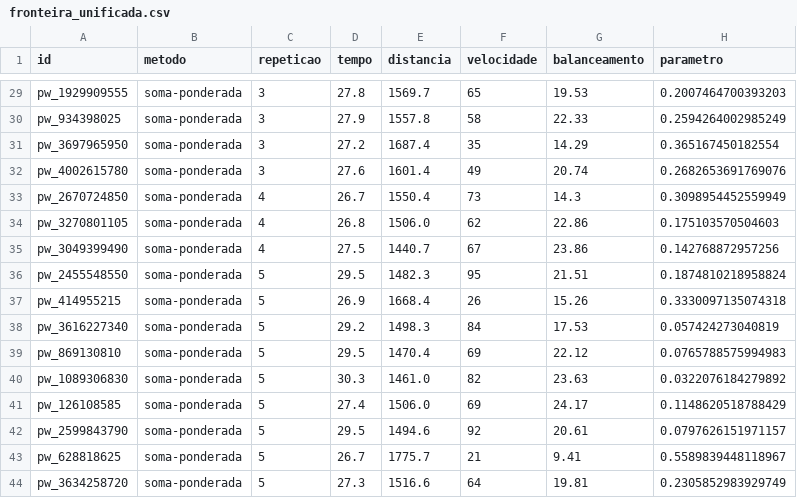
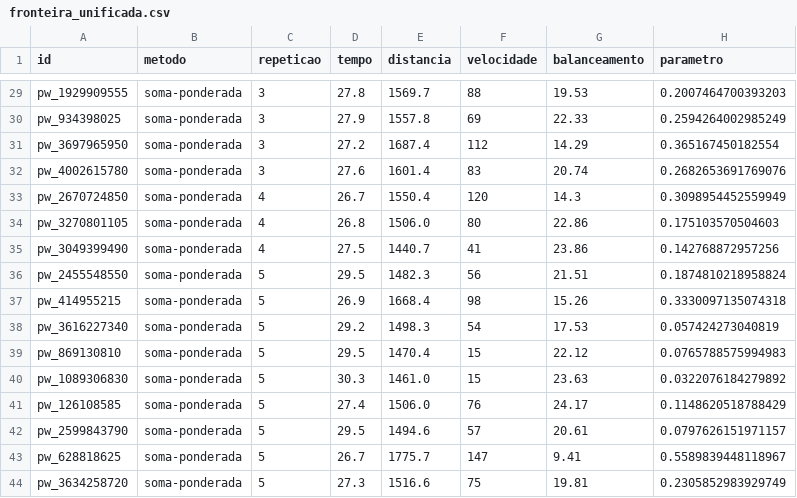
Before and after one commit to AndreRezende1999/tc-teoria-da-decisao-tsp, a CSV file: outputs/fronteira_unificada.csv, drawn as a sheet; only a part is shown, gaps mark what is left out; the diff covers the shown part only; the diff names each change by its address in the sheet, - before the commit and + after, or states it on an @@ line.

```diff
--- a/outputs/fronteira_unificada.csv
+++ b/outputs/fronteira_unificada.csv
-F29 (velocidade): 65
+F29 (velocidade): 88
-F30 (velocidade): 58
+F30 (velocidade): 69
-F31 (velocidade): 35
+F31 (velocidade): 112
-F32 (velocidade): 49
+F32 (velocidade): 83
-F33 (velocidade): 73
+F33 (velocidade): 120
-F34 (velocidade): 62
+F34 (velocidade): 80
-F35 (velocidade): 67
+F35 (velocidade): 41
-F36 (velocidade): 95
+F36 (velocidade): 56
-F37 (velocidade): 26
+F37 (velocidade): 98
-F38 (velocidade): 84
+F38 (velocidade): 54
-F39 (velocidade): 69
+F39 (velocidade): 15
-F40 (velocidade): 82
+F40 (velocidade): 15
-F41 (velocidade): 69
+F41 (velocidade): 76
-F42 (velocidade): 92
+F42 (velocidade): 57
-F43 (velocidade): 21
+F43 (velocidade): 147
-F44 (velocidade): 64
+F44 (velocidade): 75
```
Also changed, not shown: 27 edited cells elsewhere in this file, outputs/resultados_decisao.csv, 8 other files.
